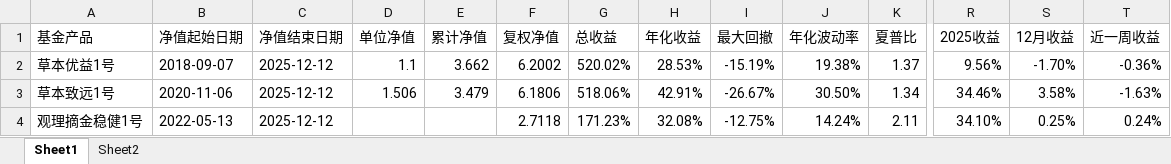
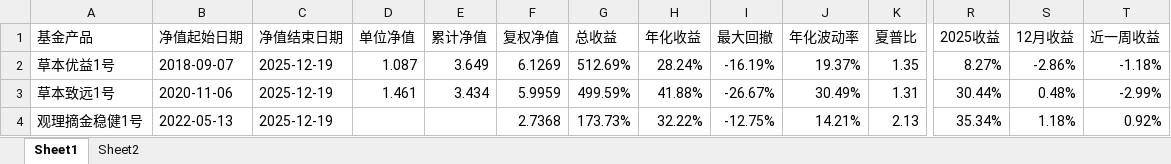
Before and after one commit to Slow-birds/Private_nav_research, an Excel workbook: report_data.xlsx, sheet Sheet1, drawn as a sheet; only a part is shown, gaps mark what is left out; values as stored, in another font and other column widths than the file's, no cell formats; the diff covers the shown part only; the diff names each change by its address in the sheet, - before the commit and + after, or states it on an @@ line.

```diff
--- a/report_data.xlsx (sheet Sheet1)
+++ b/report_data.xlsx (sheet Sheet1)
-C2:C4 (净值结束日期): 2025-12-12
+C2:C4 (净值结束日期): 2025-12-19
-D2 (单位净值): 1.1
+D2 (单位净值): 1.087
-E2 (累计净值): 3.662
+E2 (累计净值): 3.649
-F2 (复权净值): 6.2002
+F2 (复权净值): 6.1269
-G2 (总收益): 520.02%
+G2 (总收益): 512.69%
-H2 (年化收益): 28.53%
+H2 (年化收益): 28.24%
-I2 (最大回撤): -15.19%
+I2 (最大回撤): -16.19%
-J2 (年化波动率): 19.38%
+J2 (年化波动率): 19.37%
-K2 (夏普比): 1.37
+K2 (夏普比): 1.35
-R2 (2025收益): 9.56%
+R2 (2025收益): 8.27%
-S2 (12月收益): -1.70%
+S2 (12月收益): -2.86%
-T2 (近一周收益): -0.36%
+T2 (近一周收益): -1.18%
-D3 (单位净值): 1.506
+D3 (单位净值): 1.461
-E3 (累计净值): 3.479
+E3 (累计净值): 3.434
-F3 (复权净值): 6.1806
+F3 (复权净值): 5.9959
-G3 (总收益): 518.06%
+G3 (总收益): 499.59%
-H3 (年化收益): 42.91%
+H3 (年化收益): 41.88%
-J3 (年化波动率): 30.50%
+J3 (年化波动率): 30.49%
-K3 (夏普比): 1.34
+K3 (夏普比): 1.31
-R3 (2025收益): 34.46%
+R3 (2025收益): 30.44%
-S3 (12月收益): 3.58%
+S3 (12月收益): 0.48%
-T3 (近一周收益): -1.63%
+T3 (近一周收益): -2.99%
-F4 (复权净值): 2.7118
+F4 (复权净值): 2.7368
-G4 (总收益): 171.23%
+G4 (总收益): 173.73%
-H4 (年化收益): 32.08%
+H4 (年化收益): 32.22%
-J4 (年化波动率): 14.24%
+J4 (年化波动率): 14.21%
-K4 (夏普比): 2.11
+K4 (夏普比): 2.13
-R4 (2025收益): 34.10%
+R4 (2025收益): 35.34%
-S4 (12月收益): 0.25%
+S4 (12月收益): 1.18%
-T4 (近一周收益): 0.24%
+T4 (近一周收益): 0.92%
```
Also changed, not shown: 296 edited cells elsewhere in this sheet, cell formats, 15 other files.
